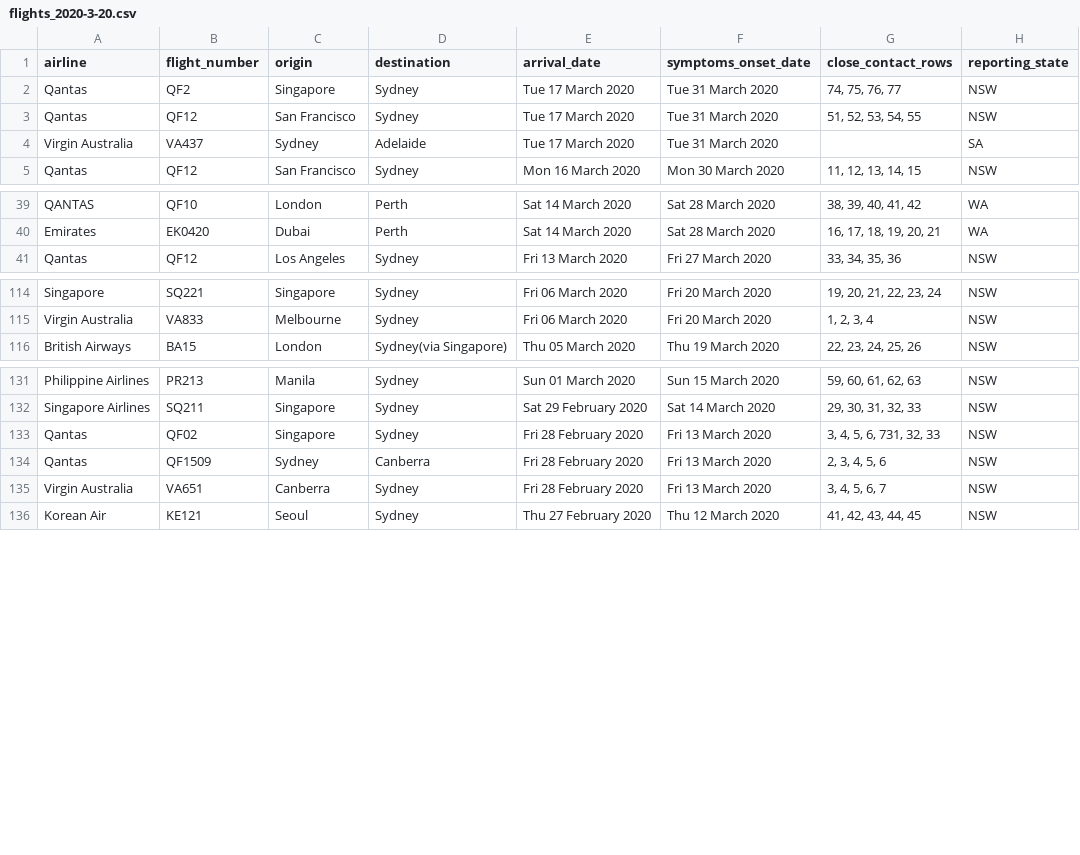
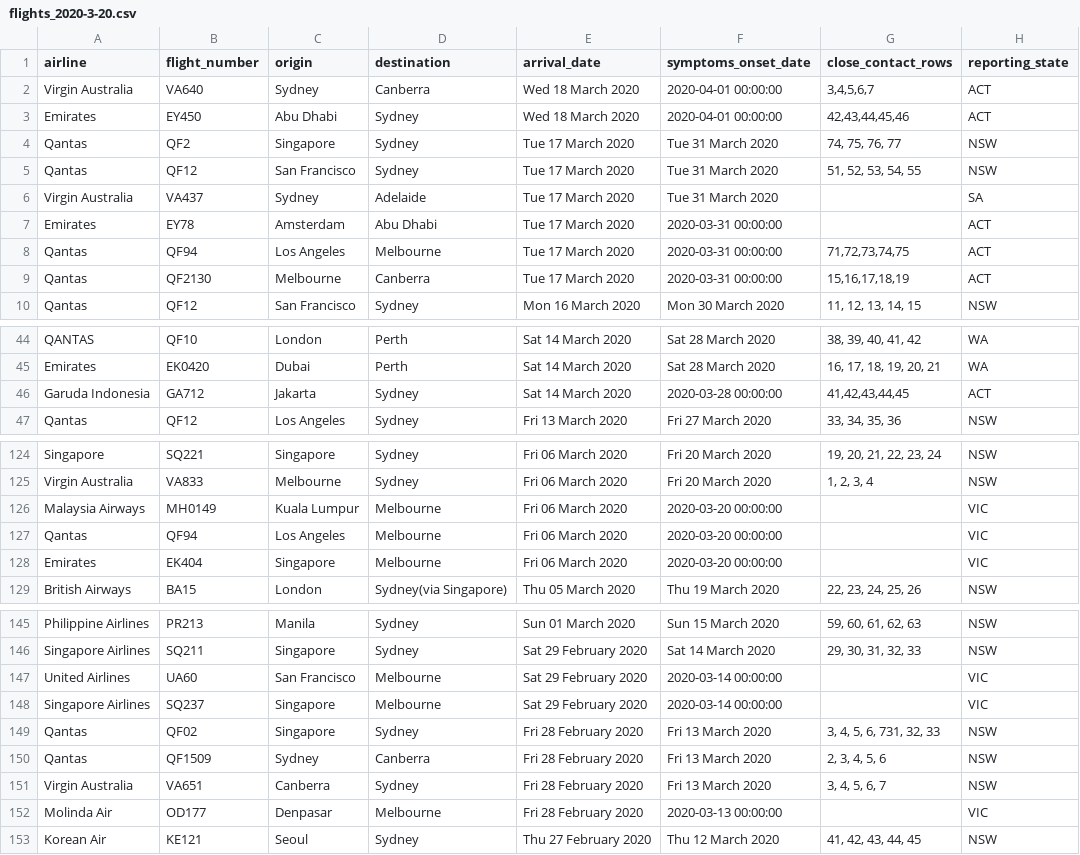
Before and after one commit to bazickoff/covid19-aus-flights-scraper, a CSV file: flight_data/all/flights_2020-3-20.csv, drawn as a sheet; only a part is shown, gaps mark what is left out; the diff covers the shown part only; the diff names each change by its address in the sheet, - before the commit and + after, or states it on an @@ line.

```diff
--- a/flight_data/all/flights_2020-3-20.csv
+++ b/flight_data/all/flights_2020-3-20.csv
+row 2: Virgin Australia | VA640 | Sydney | Canberra | Wed 18 March 2020 | 2020-04-01 00:00:00 | 3,4,5,6,7 | ACT
+row 3: Emirates | EY450 | Abu Dhabi | Sydney | Wed 18 March 2020 | 2020-04-01 00:00:00 | 42,43,44,45,46 | ACT
+row 7: Emirates | EY78 | Amsterdam | Abu Dhabi | Tue 17 March 2020 | 2020-03-31 00:00:00 |  | ACT
+row 8: Qantas | QF94 | Los Angeles | Melbourne | Tue 17 March 2020 | 2020-03-31 00:00:00 | 71,72,73,74,75 | ACT
+row 9: Qantas | QF2130 | Melbourne | Canberra | Tue 17 March 2020 | 2020-03-31 00:00:00 | 15,16,17,18,19 | ACT
+row 46: Garuda Indonesia | GA712 | Jakarta | Sydney | Sat 14 March 2020 | 2020-03-28 00:00:00 | 41,42,43,44,45 | ACT
+row 126: Malaysia Airways | MH0149 | Kuala Lumpur | Melbourne | Fri 06 March 2020 | 2020-03-20 00:00:00 |  | VIC
+row 127: Qantas | QF94 | Los Angeles | Melbourne | Fri 06 March 2020 | 2020-03-20 00:00:00 |  | VIC
+row 128: Emirates | EK404 | Singapore | Melbourne | Fri 06 March 2020 | 2020-03-20 00:00:00 |  | VIC
+row 147: United Airlines | UA60 | San Francisco | Melbourne | Sat 29 February 2020 | 2020-03-14 00:00:00 |  | VIC
+row 148: Singapore Airlines | SQ237 | Singapore | Melbourne | Sat 29 February 2020 | 2020-03-14 00:00:00 |  | VIC
+row 152: Molinda Air | OD177 | Denpasar | Melbourne | Fri 28 February 2020 | 2020-03-13 00:00:00 |  | VIC
```
Also changed, not shown: 5 added rows elsewhere in this file.
